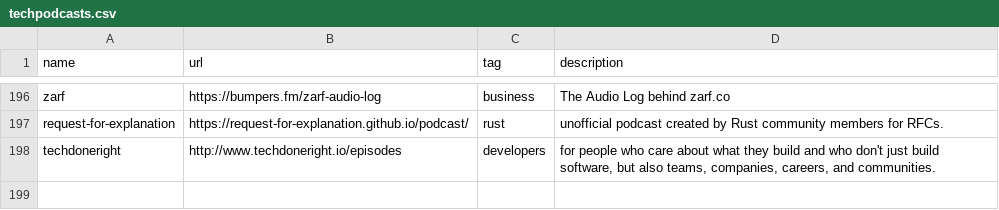
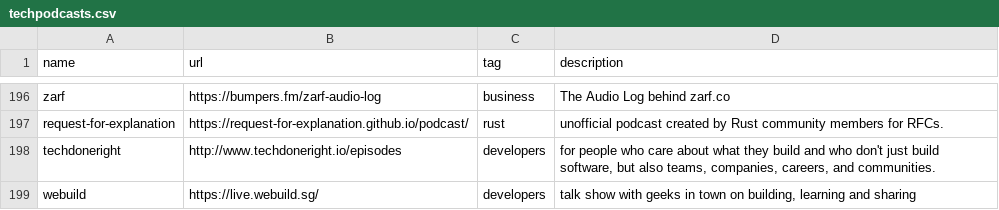
Before and after one commit to griffio/griffio.github.io, a CSV file: _data/techpodcasts.csv, drawn as a sheet; only a part is shown, gaps mark what is left out; the diff names each change by its address in the sheet, - before the commit and + after, or states it on an @@ line.

Commit message:
webuild

```diff
--- a/_data/techpodcasts.csv
+++ b/_data/techpodcasts.csv
+row 199: webuild | https://live.webuild.sg/ | developers | talk show with geeks in town on building, learning and sharing
```
